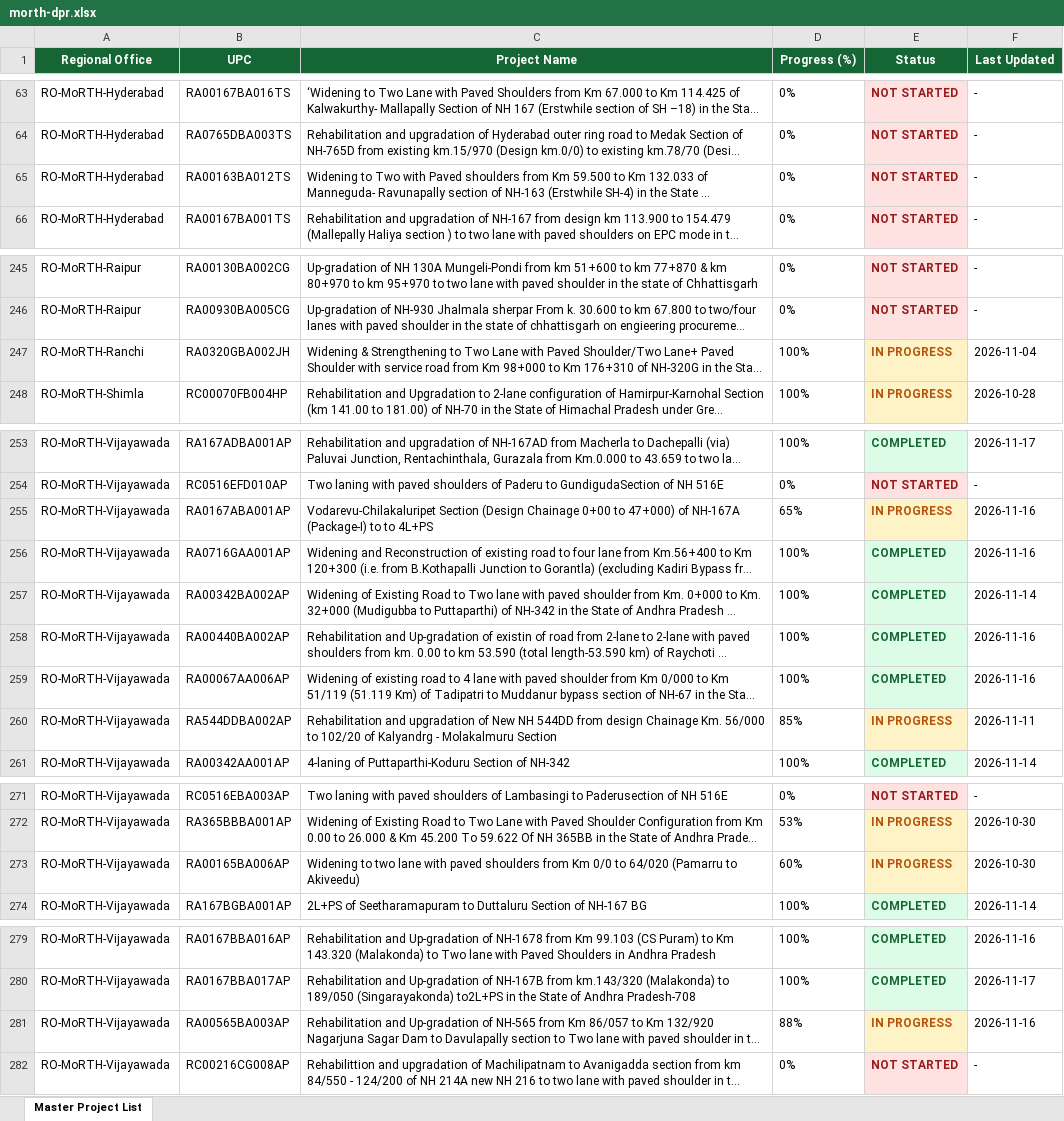
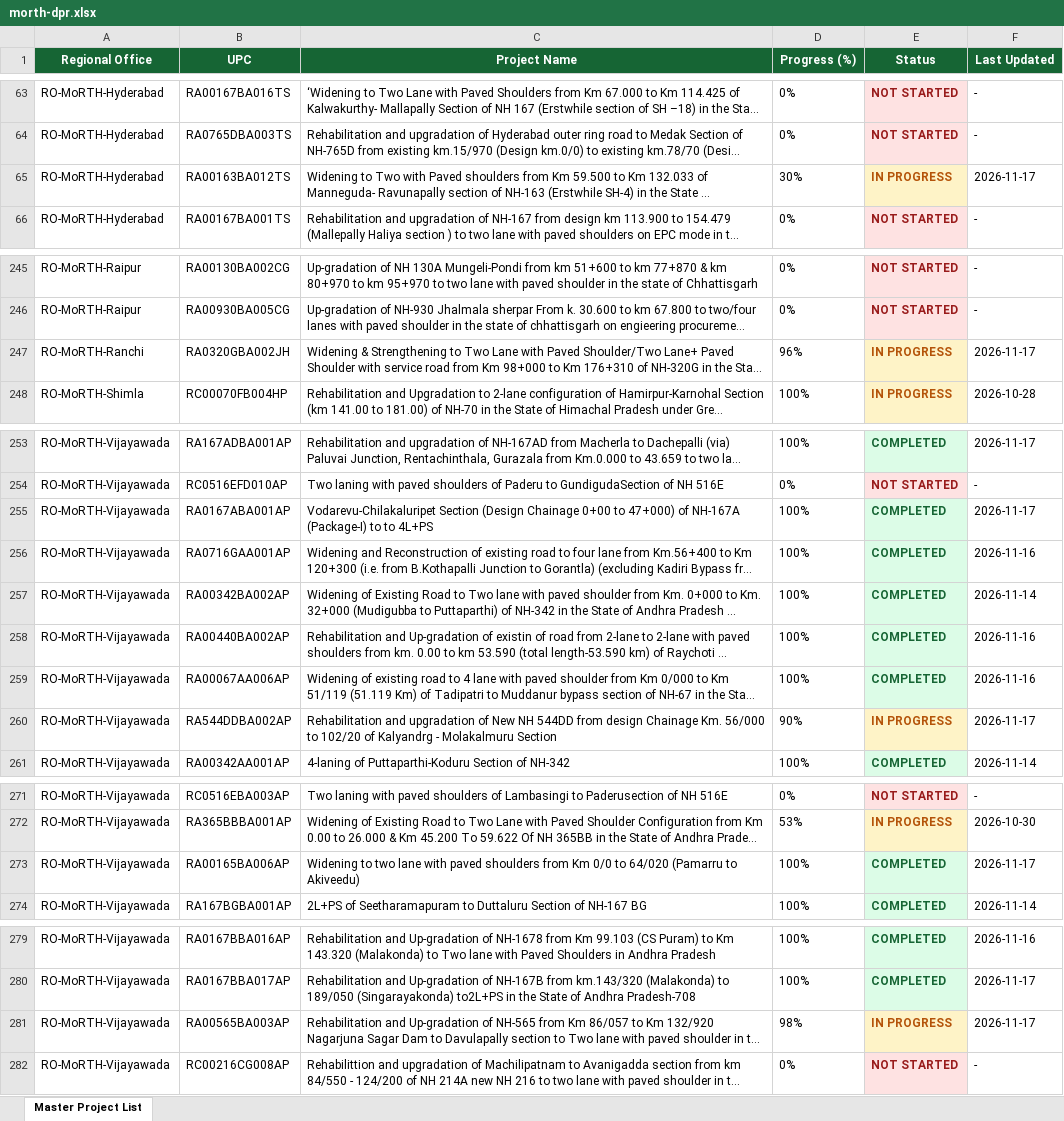
Before and after one commit to manojcivil2017-bit/manojdashboard, an Excel workbook: morth-dpr.xlsx, sheet Master Project List, drawn as a sheet; only a part is shown, gaps mark what is left out; long unchanged cells end in …; values as stored, in another font and other column widths than the file's, no borders; the diff covers the shown part only; the diff names each change by its address in the sheet, - before the commit and + after, or states it on an @@ line.

Commit message:
Update MoRTH DPR Consultant Rating data (DPR_Rating_Master_Directory_2026-11-18.xlsx)

```diff
--- a/morth-dpr.xlsx (sheet Master Project List)
+++ b/morth-dpr.xlsx (sheet Master Project List)
-D65 (Progress (%)): 0%
+D65 (Progress (%)): 30%
-E65 (Status): NOT STARTED
+E65 (Status): IN PROGRESS
@@ E65 fill: #FEE2E2 → #FEF3C7, text colour: #991B1B → #B45309 @@
-F65 (Last Updated): -
+F65 (Last Updated): 2026-11-17
-D247 (Progress (%)): 100%
+D247 (Progress (%)): 96%
-F247 (Last Updated): 2026-11-04
+F247 (Last Updated): 2026-11-17
-D255 (Progress (%)): 65%
+D255 (Progress (%)): 100%
-E255 (Status): IN PROGRESS
+E255 (Status): COMPLETED
@@ E255 fill: #FEF3C7 → #DCFCE7, text colour: #B45309 → #166534 @@
-F255 (Last Updated): 2026-11-16
+F255 (Last Updated): 2026-11-17
-D260 (Progress (%)): 85%
+D260 (Progress (%)): 90%
-F260 (Last Updated): 2026-11-11
+F260 (Last Updated): 2026-11-17
-D273 (Progress (%)): 60%
+D273 (Progress (%)): 100%
-E273 (Status): IN PROGRESS
+E273 (Status): COMPLETED
@@ E273 fill: #FEF3C7 → #DCFCE7, text colour: #B45309 → #166534 @@
-F273 (Last Updated): 2026-10-30
+F273 (Last Updated): 2026-11-17
-D281 (Progress (%)): 88%
+D281 (Progress (%)): 98%
-F281 (Last Updated): 2026-11-16
+F281 (Last Updated): 2026-11-17
```
Also changed, not shown: 38 edited cells and cell formats elsewhere in this sheet.
